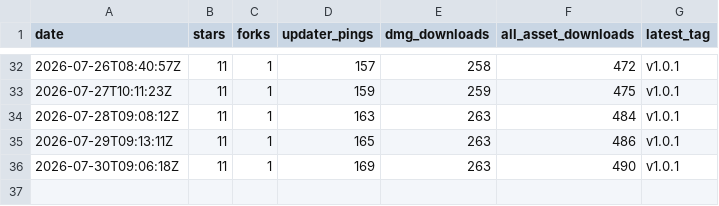
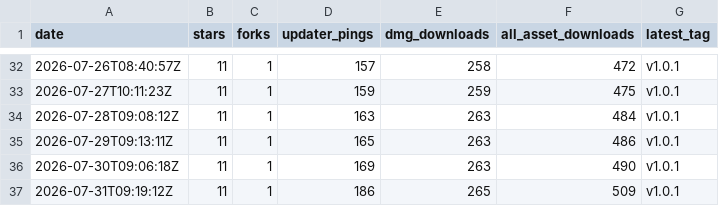
Before and after one commit to oratis/Markup, a CSV file: snapshots.csv, drawn as a sheet; only a part is shown, gaps mark what is left out.

```diff
--- a/snapshots.csv
+++ b/snapshots.csv
@@ -36 +36,2 @@ date,stars,forks,updater_pings,dmg_downloads,all_asset_downloads,latest_tag
 2026-07-30T09:06:18Z,11,1,169,263,490,v1.0.1
+2026-07-31T09:19:12Z,11,1,186,265,509,v1.0.1
```
